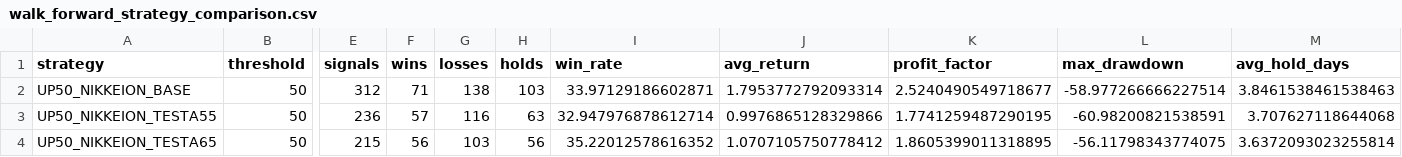
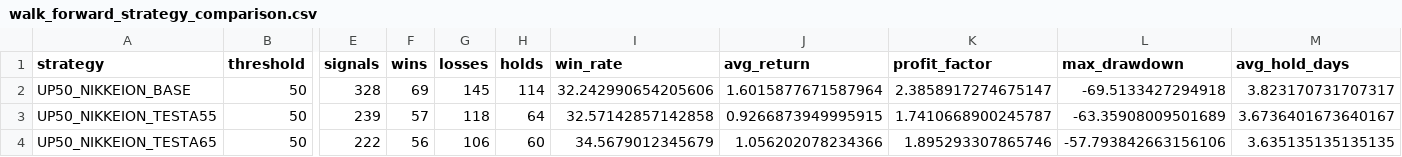
Before and after one commit to aifuu/stock-ai, a CSV file: walk_forward_strategy_comparison.csv, drawn as a sheet; only a part is shown, gaps mark what is left out; the diff covers the shown part only; the diff names each change by its address in the sheet, - before the commit and + after, or states it on an @@ line.

```diff
--- a/walk_forward_strategy_comparison.csv
+++ b/walk_forward_strategy_comparison.csv
-E2 (signals): 312
+E2 (signals): 328
-F2 (wins): 71
+F2 (wins): 69
-G2 (losses): 138
+G2 (losses): 145
-H2 (holds): 103
+H2 (holds): 114
-I2 (win_rate): 33.97129186602871
+I2 (win_rate): 32.242990654205606
-J2 (avg_return): 1.7953772792093314
+J2 (avg_return): 1.6015877671587964
-K2 (profit_factor): 2.5240490549718677
+K2 (profit_factor): 2.3858917274675147
-L2 (max_drawdown): -58.977266666227514
+L2 (max_drawdown): -69.5133427294918
-M2 (avg_hold_days): 3.8461538461538463
+M2 (avg_hold_days): 3.823170731707317
-E3 (signals): 236
+E3 (signals): 239
-G3 (losses): 116
+G3 (losses): 118
-H3 (holds): 63
+H3 (holds): 64
-I3 (win_rate): 32.947976878612714
+I3 (win_rate): 32.57142857142858
-J3 (avg_return): 0.9976865128329866
+J3 (avg_return): 0.9266873949995915
-K3 (profit_factor): 1.7741259487290195
+K3 (profit_factor): 1.7410668900245787
-L3 (max_drawdown): -60.98200821538591
+L3 (max_drawdown): -63.35908009501689
-M3 (avg_hold_days): 3.707627118644068
+M3 (avg_hold_days): 3.6736401673640167
-E4 (signals): 215
+E4 (signals): 222
-G4 (losses): 103
+G4 (losses): 106
-H4 (holds): 56
+H4 (holds): 60
-I4 (win_rate): 35.22012578616352
+I4 (win_rate): 34.5679012345679
-J4 (avg_return): 1.0707105750778412
+J4 (avg_return): 1.056202078234366
-K4 (profit_factor): 1.8605399011318895
+K4 (profit_factor): 1.895293307865746
-L4 (max_drawdown): -56.11798343774075
+L4 (max_drawdown): -57.793842663156106
-M4 (avg_hold_days): 3.6372093023255814
+M4 (avg_hold_days): 3.635135135135135
```
Also changed, not shown: 147 edited cells elsewhere in this file, walk_forward_monthly.csv, walk_forward_strategy_phase_comparison.csv, 2 other files.
